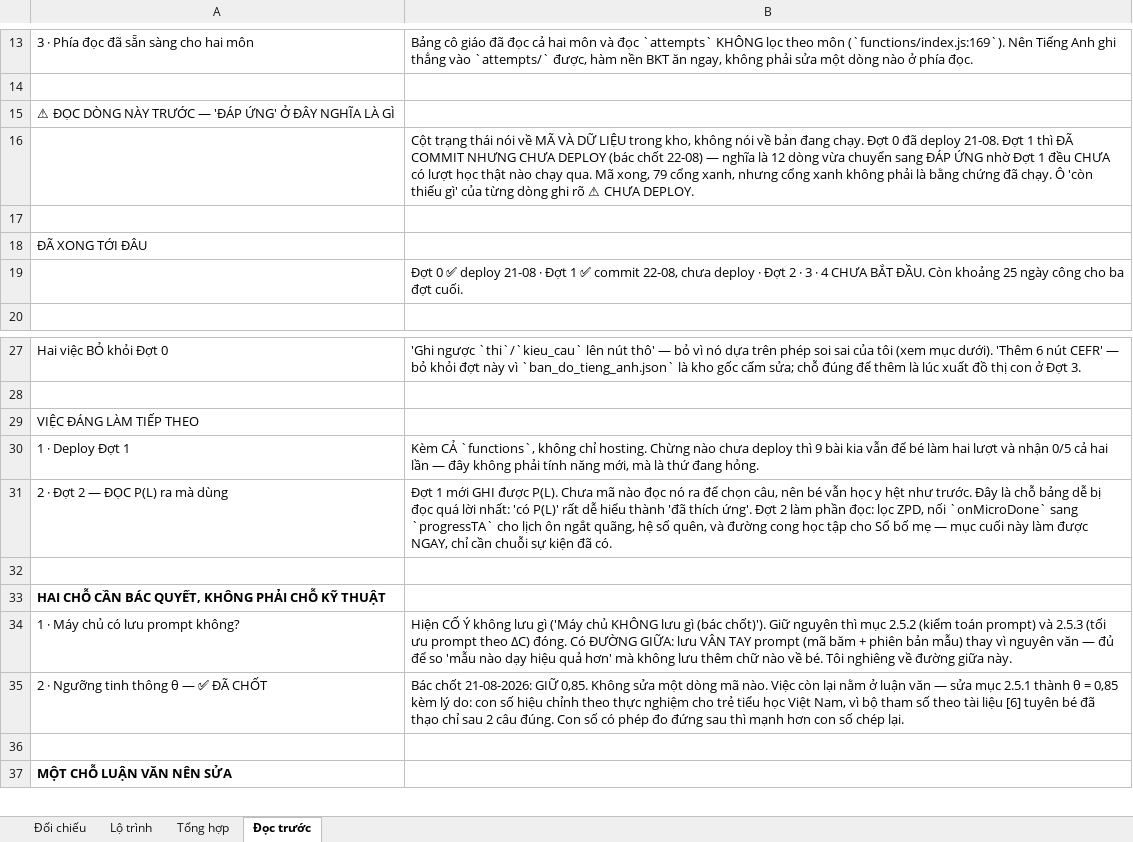
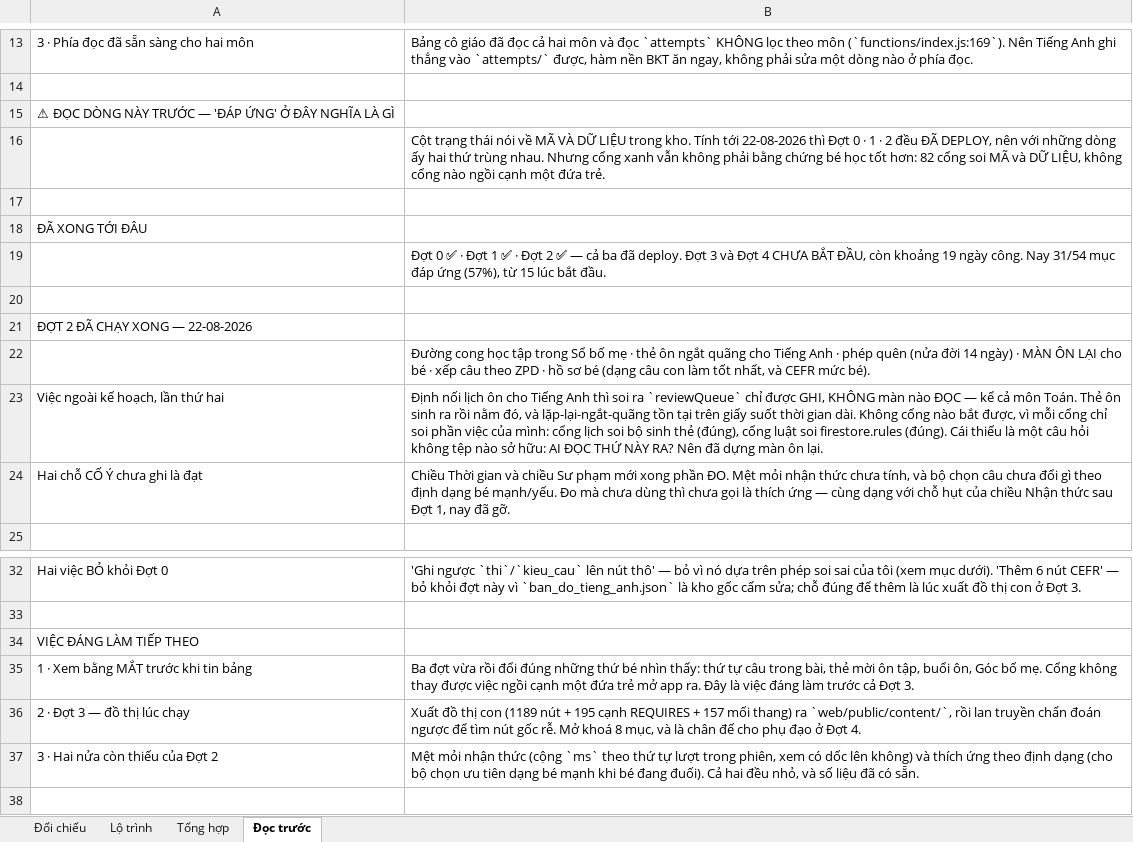
Before and after one commit to mobiluckvn/toan, an Excel workbook: docs/benchmark_chuong2.xlsx, sheet Đọc trước, drawn as a sheet; only a part is shown, gaps mark what is left out; the shorter side is filled out with more unchanged rows; values as stored, in another font and other column widths than the file's, no borders; removed rows and columns are numbered as before the commit, all else as after; the diff names each change by its address in the sheet, - before the commit and + after, or states it on an @@ line.

```diff
--- a/docs/benchmark_chuong2.xlsx (sheet Đọc trước)
+++ b/docs/benchmark_chuong2.xlsx (sheet Đọc trước)
-B16: …LIỆU trong kho, không nói về bản đang chạy. Đợt 0 đã deploy 21-08. Đợt 1 thì ĐÃ COMMIT NHƯNG CHƯA DEPLOY (bác chốt 22-08) — nghĩa là 12 dòng vừa chuyển sang ĐÁP ỨNG nhờ Đợt 1 đều CHƯA có lượt học thật nào chạy qua. Mã xong, 79 cổng xanh, nhưng cổng xanh không phải là bằng chứng đã chạy. Ô 'còn thiếu gì' của từng dòng ghi rõ ⚠ CHƯA DEPLOY.
+B16: …LIỆU trong kho. Tính tới 22-08-2026 thì Đợt 0 · 1 · 2 đều ĐÃ DEPLOY, nên với những dòng ấy hai thứ trùng nhau. Nhưng cổng xanh vẫn không phải bằng chứng bé học tốt hơn: 82 cổng soi MÃ và DỮ LIỆU, không cổng nào ngồi cạnh một đứa trẻ.
-B19: …0 ✅ deploy 21-08 · Đợt 1 ✅ commit 22-08, chưa deploy · Đợt 2 · 3 · 4 CHƯA BẮT ĐẦU. Còn khoảng 25 ngày công cho ba đợt cuối.
+B19: …0 ✅ · Đợt 1 ✅ · Đợt 2 ✅ — cả ba đã deploy. Đợt 3 và Đợt 4 CHƯA BẮT ĐẦU, còn khoảng 19 ngày công. Nay 31/54 mục đáp ứng (57%), từ 15 lúc bắt đầu.
+row 20: (empty)
+row 21: ĐỢT 2 ĐÃ CHẠY XONG — 22-08-2026
+row 22:  | Đường cong học tập trong Sổ bố mẹ · thẻ ôn ngắt quãng cho Tiếng Anh · phép quên (nửa đời 14 ngày) · MÀN ÔN LẠI cho bé · xếp câu theo ZPD · hồ sơ bé (dạng câu con làm tốt nhất, và CEFR mức bé).
+row 23: Việc ngoài kế hoạch, lần thứ hai | Định nối lịch ôn cho Tiếng Anh thì soi ra `reviewQueue` chỉ được GHI, KHÔNG màn nào ĐỌC — kể cả môn Toán. Thẻ ôn sinh ra rồi nằm đó, và lặp-lại-ngắt-quãng tồn tại trên giấy suốt thời gian dài. Không cổng nào bắt được, vì mỗi cổng chỉ soi phần việc của mình: cổng lịch soi bộ sinh thẻ (đúng), cổng luật soi firestore.rules (đúng). Cái thiếu là một câu hỏi không tệp nào sở hữu: AI ĐỌC THỨ NÀY RA? Nên đã dựng màn ôn lại.
+row 24: Hai chỗ CỐ Ý chưa ghi là đạt | Chiều Thời gian và chiều Sư phạm mới xong phần ĐO. Mệt mỏi nhận thức chưa tính, và bộ chọn câu chưa đổi gì theo định dạng bé mạnh/yếu. Đo mà chưa dùng thì chưa gọi là thích ứng — cùng dạng với chỗ hụt của chiều Nhận thức sau Đợt 1, nay đã gỡ.
-row 30: 1 · Deploy Đợt 1 | Kèm CẢ `functions`, không chỉ hosting. Chừng nào chưa deploy thì 9 bài kia vẫn để bé làm hai lượt và nhận 0/5 cả hai lần — đây không phải tính năng mới, mà là thứ đang hỏng.
-row 31: 2 · Đợt 2 — ĐỌC P(L) ra mà dùng | Đợt 1 mới GHI được P(L). Chưa mã nào đọc nó ra để chọn câu, nên bé vẫn học y hệt như trước. Đây là chỗ bảng dễ bị đọc quá lời nhất: 'có P(L)' rất dễ hiểu thành 'đã thích ứng'. Đợt 2 làm phần đọc: lọc ZPD, nối `onMicroDone` sang `progressTA` cho lịch ôn ngắt quãng, hệ số quên, và đường cong học tập cho Sổ bố mẹ — mục cuối này làm được NGAY, chỉ cần chuỗi sự kiện đã có.
+row 35: 1 · Xem bằng MẮT trước khi tin bảng | Ba đợt vừa rồi đổi đúng những thứ bé nhìn thấy: thứ tự câu trong bài, thẻ mời ôn tập, buổi ôn, Góc bố mẹ. Cổng không thay được việc ngồi cạnh một đứa trẻ mở app ra. Đây là việc đáng làm trước cả Đợt 3.
+row 36: 2 · Đợt 3 — đồ thị lúc chạy | Xuất đồ thị con (1189 nút + 195 cạnh REQUIRES + 157 mối thang) ra `web/public/content/`, rồi lan truyền chẩn đoán ngược để tìm nút gốc rễ. Mở khoá 8 mục, và là chân đế cho phụ đạo ở Đợt 4.
+row 37: 3 · Hai nửa còn thiếu của Đợt 2 | Mệt mỏi nhận thức (cộng `ms` theo thứ tự lượt trong phiên, xem có dốc lên không) và thích ứng theo định dạng (cho bộ chọn ưu tiên dạng bé mạnh khi bé đang đuối). Cả hai đều nhỏ, và số liệu đã có sẵn.
```
Also changed, not shown: sheet Đối chiếu, sheet Tổng hợp, sheet Lộ trình, 1 other file.
